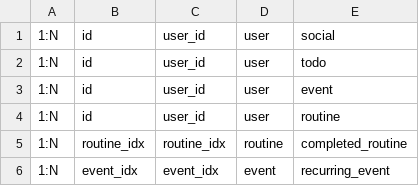
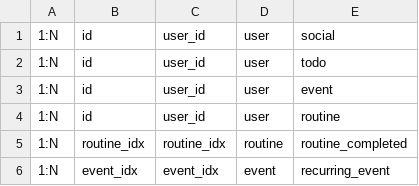
Before and after one commit to Proj-TRENDAR/Backend, a CSV file: src/database/associations.csv, drawn as a sheet.

Commit message:
fix: routine, routine completed table

```diff
--- a/src/database/associations.csv
+++ b/src/database/associations.csv
@@ -4,3 +4,3 @@
 1:N, id, user_id, user, routine
-1:N, routine_idx, routine_idx, routine, completed_routine
+1:N, routine_idx, routine_idx, routine, routine_completed
 1:N, event_idx, event_idx, event, recurring_event
```
Also changed, not shown: 11 other files.
